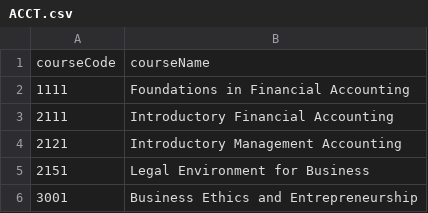
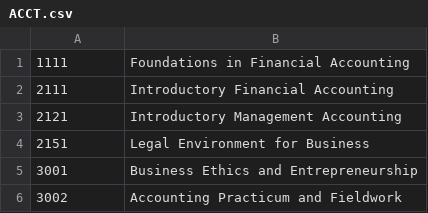
Before and after one commit to yutsz1203/Cu_courses, a CSV file: ACCT/ACCT.csv, drawn as a sheet; only a part is shown; the shorter side is filled out with more unchanged rows.

```diff
--- a/ACCT/ACCT.csv
+++ b/ACCT/ACCT.csv
@@ -1,2 +1 @@
-courseCode,courseName
 1111,Foundations in Financial Accounting
```
Also changed, not shown: ACCT/ACCT_d.csv.
